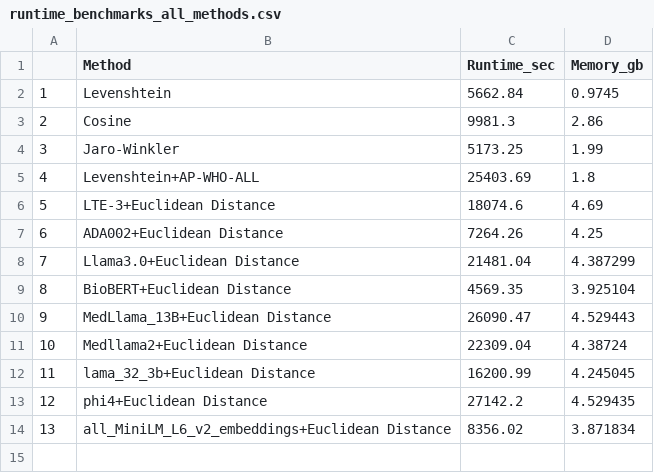
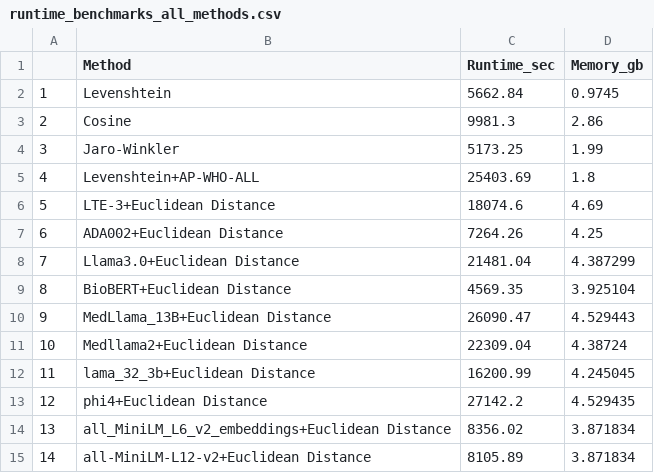
Before and after one commit to TaylorResearchLab/CANTOS, a CSV file: analysis/run-time-analysis/runtime_benchmarks_all_methods.csv, drawn as a sheet; the diff names each change by its address in the sheet, - before the commit and + after, or states it on an @@ line.

Commit message:
update runtime with all-minilm-l12-v2

```diff
--- a/analysis/run-time-analysis/runtime_benchmarks_all_methods.csv
+++ b/analysis/run-time-analysis/runtime_benchmarks_all_methods.csv
+row 15: 14 | all-MiniLM-L12-v2+Euclidean Distance | 8105.89 | 3.871834
```
